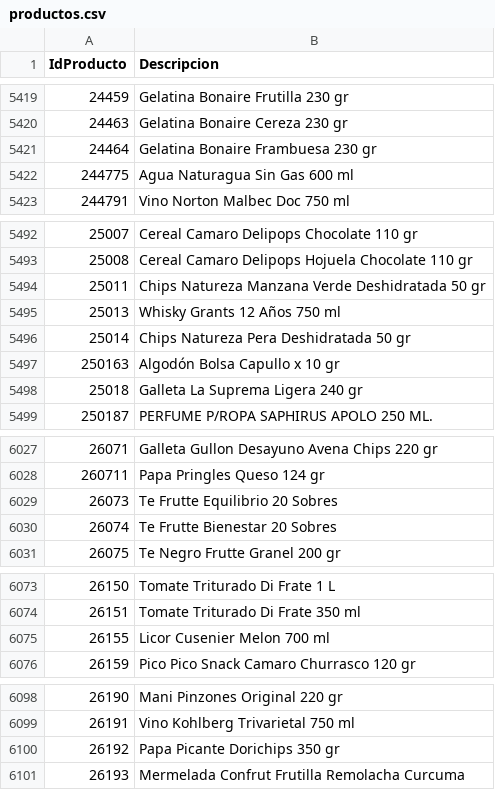
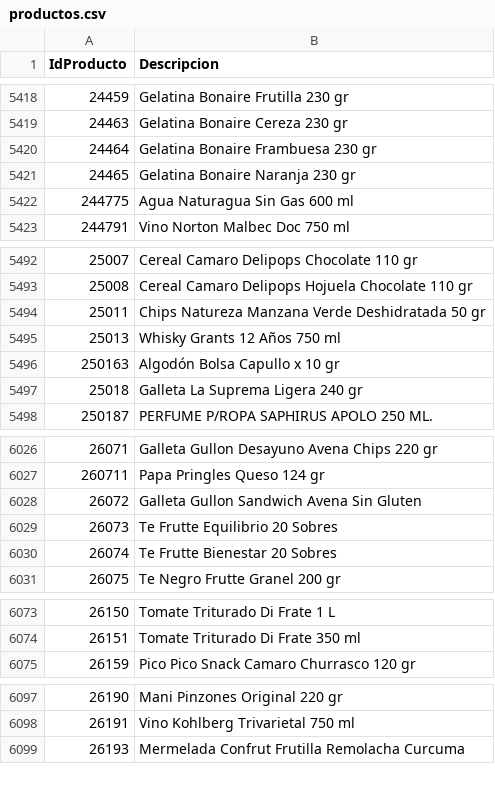
Before and after one commit to intikpo/precios-bolivia, a CSV file: data/raw/hipermaxi/productos.csv, drawn as a sheet; only a part is shown, gaps mark what is left out; the diff covers the shown part only.

```diff
--- a/data/raw/hipermaxi/productos.csv
+++ b/data/raw/hipermaxi/productos.csv
@@ -5421,2 +5420,3 @@
 24464,Gelatina Bonaire Frambuesa 230 gr
+24465,Gelatina Bonaire Naranja 230 gr
 244775,Agua Naturagua Sin Gas 600 ml
@@ -5495,3 +5495,2 @@
 25013,Whisky Grants 12 Años 750 ml
-25014,Chips Natureza Pera Deshidratada 50 gr
 250163,Algodón Bolsa Capullo x 10 gr
@@ -6028,2 +6027,3 @@
 260711,Papa Pringles Queso 124 gr
+26072,Galleta Gullon Sandwich Avena Sin Gluten
 26073,Te Frutte Equilibrio 20 Sobres
@@ -6074,3 +6074,2 @@
 26151,Tomate Triturado Di Frate 350 ml
-26155,Licor Cusenier Melon 700 ml
 26159,Pico Pico Snack Camaro Churrasco 120 gr
@@ -6099,3 +6098,2 @@
 26191,Vino Kohlberg Trivarietal 750 ml
-26192,Papa Picante Dorichips 350 gr
 26193,Mermelada Confrut Frutilla Remolacha Curcuma
```
Also changed, not shown: 26 added rows and 49 removed rows elsewhere in this file, data/raw/farmacorp/productos.csv, 2 other files.
